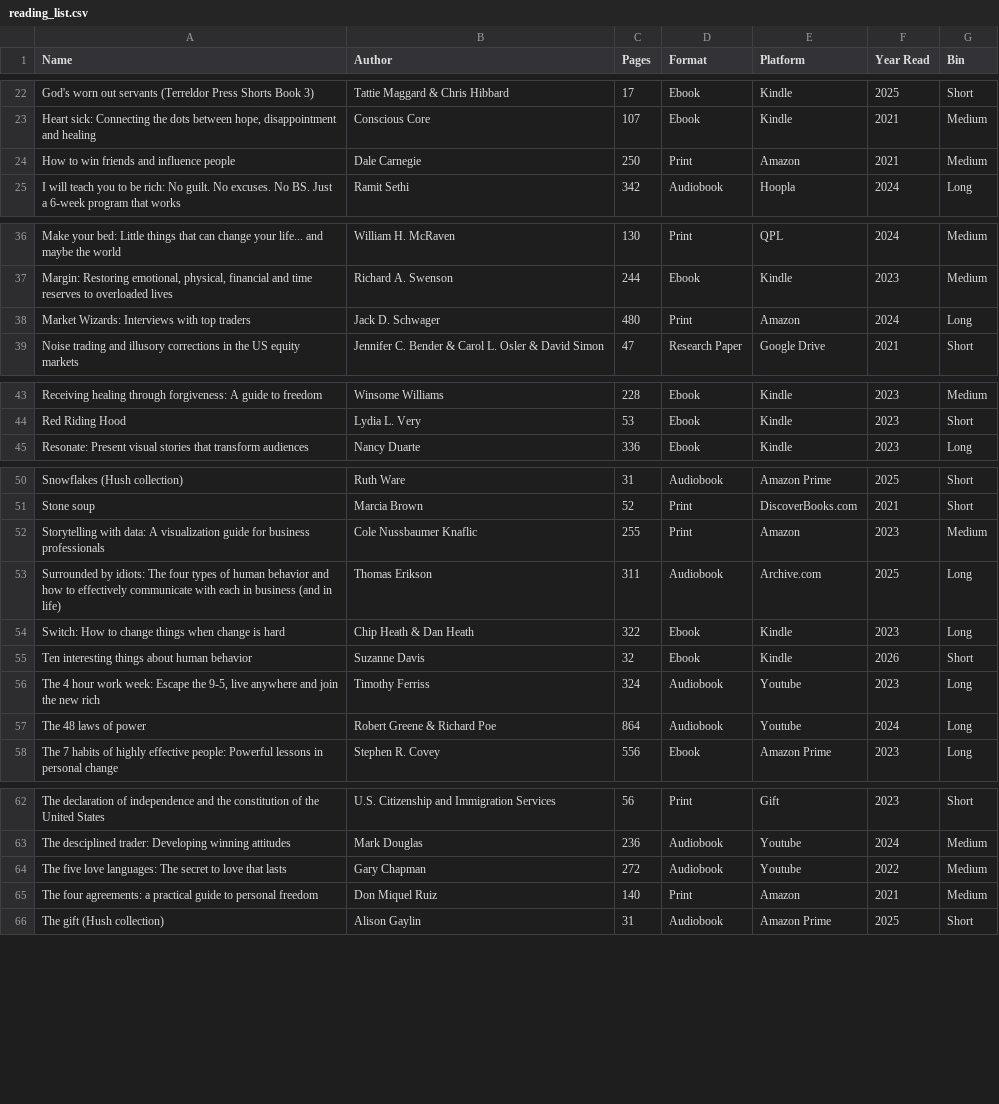
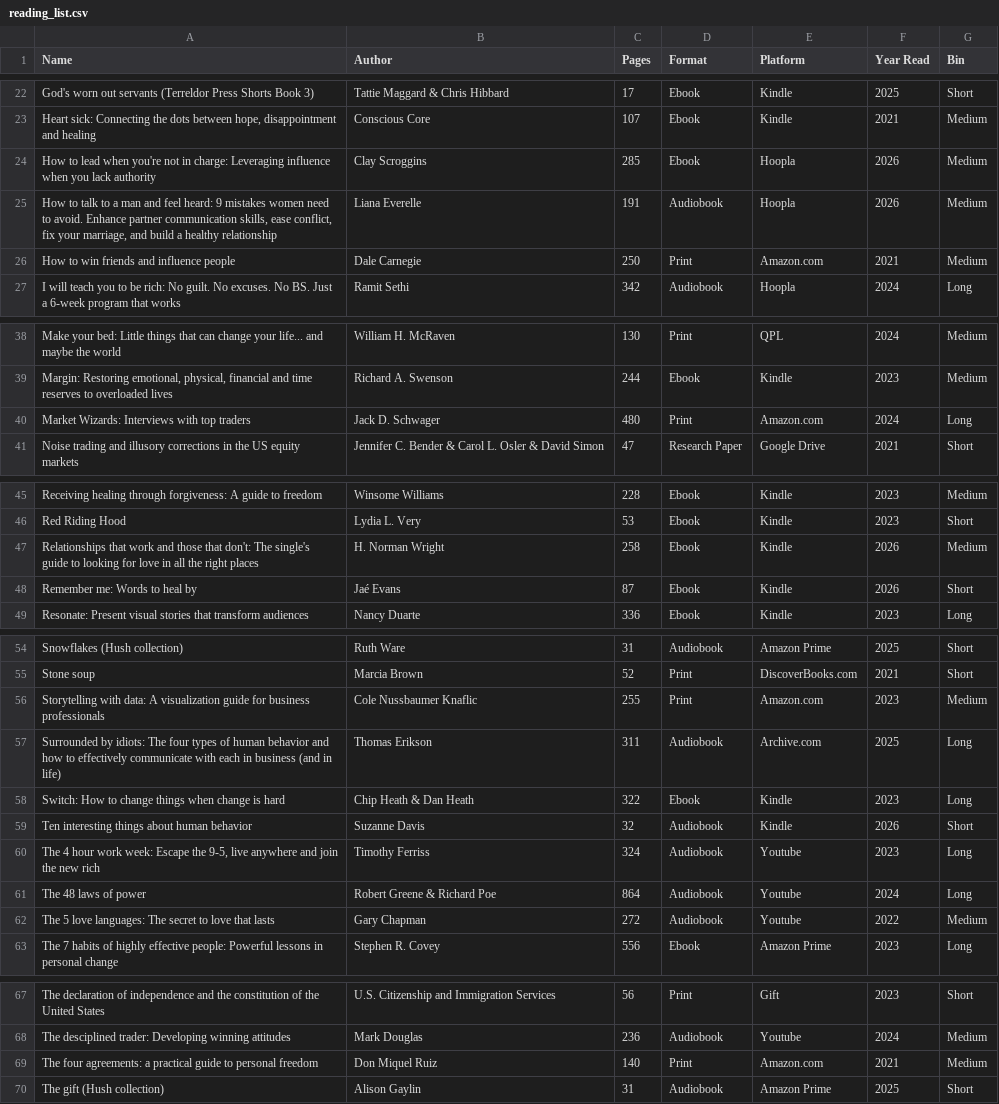
Before and after one commit to Sonya-7/PersonalReadingTrends, a CSV file: reading_list.csv, drawn as a sheet; only a part is shown, gaps mark what is left out; the diff covers the shown part only.

Commit message:
Update reading_list.csv

```diff
--- a/reading_list.csv
+++ b/reading_list.csv
@@ -23,3 +23,5 @@ God's worn out servants (Terreldor Press Shorts Book 3),Tattie Maggard & Chris H
 "Heart sick: Connecting the dots between hope, disappointment and healing",Conscious Core,107,Ebook,Kindle,2021,Medium
-How to win friends and influence people,Dale Carnegie,250,Print,Amazon,2021,Medium
+How to lead when you're not in charge: Leveraging influence when you lack authority,Clay Scroggins,285,Ebook,Hoopla,2026,Medium
+"How to talk to a man and feel heard: 9 mistakes women need to avoid. Enhance partner communication skills, ease conflict, fix your marriage, and build a healthy relationship",Liana Everelle,191,Audiobook,Hoopla,2026,Medium
+How to win friends and influence people,Dale Carnegie,250,Print,Amazon.com,2021,Medium
 I will teach you to be rich: No guilt. No excuses. No BS. Just a 6-week program that works,Ramit Sethi,342,Audiobook,Hoopla,2024,Long
@@ -37,3 +39,3 @@ Make your bed: Little things that can change your life... and maybe the world,Wi
 "Margin: Restoring emotional, physical, financial and time reserves to overloaded lives",Richard A. Swenson,244,Ebook,Kindle,2023,Medium
-Market Wizards: Interviews with top traders,Jack D. Schwager,480,Print,Amazon,2024,Long
+Market Wizards: Interviews with top traders,Jack D. Schwager,480,Print,Amazon.com,2024,Long
 Noise trading and illusory corrections in the US equity markets,Jennifer C. Bender & Carol L. Osler & David Simon,47,Research Paper,Google Drive,2021,Short
@@ -44,2 +46,4 @@ Receiving healing through forgiveness: A guide to freedom,Winsome Williams,228,E
 Red Riding Hood,Lydia L. Very,53,Ebook,Kindle,2023,Short
+Relationships that work and those that don't: The single's guide to looking for love in all the right places,H. Norman Wright,258,Ebook,Kindle,2026,Medium
+Remember me: Words to heal by,Jaé Evans,87,Ebook,Kindle,2026,Short
 Resonate: Present visual stories that transform audiences,Nancy Duarte,336,Ebook,Kindle,2023,Long
@@ -51,8 +55,9 @@ Snowflakes (Hush collection),Ruth Ware,31,Audiobook,Amazon Prime,2025,Short
 Stone soup,Marcia Brown,52,Print,DiscoverBooks.com,2021,Short
-Storytelling with data: A visualization guide for business professionals,Cole Nussbaumer Knaflic,255,Print,Amazon,2023,Medium
+Storytelling with data: A visualization guide for business professionals,Cole Nussbaumer Knaflic,255,Print,Amazon.com,2023,Medium
 Surrounded by idiots: The four types of human behavior and how to effectively communicate with each in business (and in life),Thomas Erikson,311,Audiobook,Archive.com,2025,Long
 Switch: How to change things when change is hard,Chip Heath & Dan Heath,322,Ebook,Kindle,2023,Long
-Ten interesting things about human behavior,Suzanne Davis,32,Ebook,Kindle,2026,Short
+Ten interesting things about human behavior,Suzanne Davis,32,Audiobook,Kindle,2026,Short
 "The 4 hour work week: Escape the 9-5, live anywhere and join the new rich",Timothy Ferriss,324,Audiobook,Youtube,2023,Long
 The 48 laws of power,Robert Greene & Richard Poe,864,Audiobook,Youtube,2024,Long
+The 5 love languages: The secret to love that lasts,Gary Chapman,272,Audiobook,Youtube,2022,Medium
 The 7 habits of highly effective people: Powerful lessons in personal change,Stephen R. Covey,556,Ebook,Amazon Prime,2023,Long
@@ -63,4 +68,3 @@ The declaration of independence and the constitution of the United States,U.S. C
 The desciplined trader: Developing winning attitudes,Mark Douglas,236,Audiobook,Youtube,2024,Medium
-The five love languages: The secret to love that lasts,Gary Chapman,272,Audiobook,Youtube,2022,Medium
-The four agreements: a practical guide to personal freedom,Don Miquel Ruiz,140,Print,Amazon,2021,Medium
+The four agreements: a practical guide to personal freedom,Don Miquel Ruiz,140,Print,Amazon.com,2021,Medium
 The gift (Hush collection),Alison Gaylin,31,Audiobook,Amazon Prime,2025,Short
```
Also changed, not shown: 6 edited cells elsewhere in this file.
